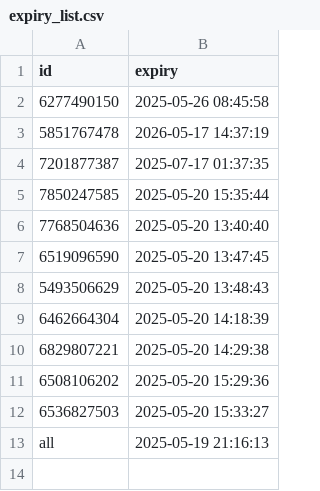
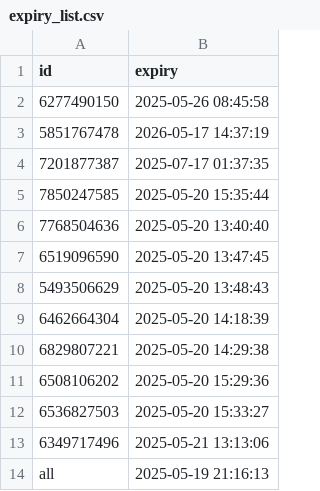
Before and after one commit to iamhers/Vortexcodes, a CSV file: expiry_list.csv, drawn as a sheet; the diff names each change by its address in the sheet, - before the commit and + after, or states it on an @@ line.

Commit message:
Update expiry_list.csv via bot

```diff
--- a/expiry_list.csv
+++ b/expiry_list.csv
+row 13: 6349717496 | 2025-05-21 13:13:06
```
